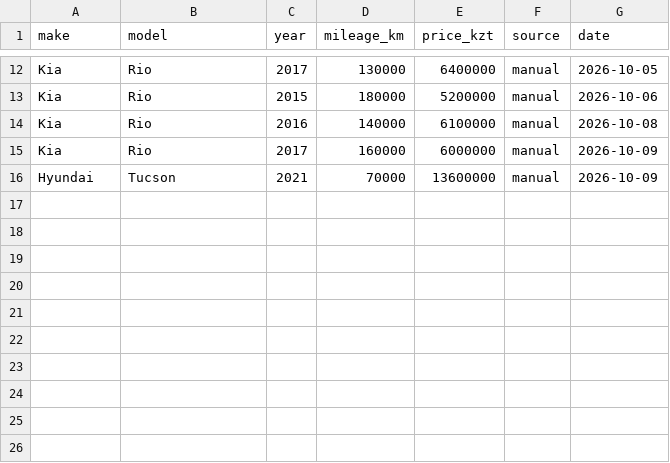
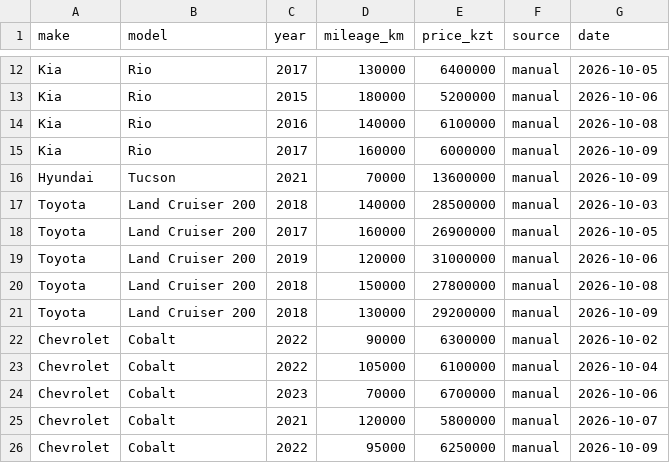
Before and after one commit to andreyleelx-code/akk-application, a CSV file: car-valuation/config/comparables.example.csv, drawn as a sheet; only a part is shown, gaps mark what is left out.

```diff
--- a/car-valuation/config/comparables.example.csv
+++ b/car-valuation/config/comparables.example.csv
@@ -16 +16,11 @@ Kia,Rio,2017,160000,6000000,manual,2026-10-09
 Hyundai,Tucson,2021,70000,13600000,manual,2026-10-09
+Toyota,Land Cruiser 200,2018,140000,28500000,manual,2026-10-03
+Toyota,Land Cruiser 200,2017,160000,26900000,manual,2026-10-05
+Toyota,Land Cruiser 200,2019,120000,31000000,manual,2026-10-06
+Toyota,Land Cruiser 200,2018,150000,27800000,manual,2026-10-08
+Toyota,Land Cruiser 200,2018,130000,29200000,manual,2026-10-09
+Chevrolet,Cobalt,2022,90000,6300000,manual,2026-10-02
+Chevrolet,Cobalt,2022,105000,6100000,manual,2026-10-04
+Chevrolet,Cobalt,2023,70000,6700000,manual,2026-10-06
+Chevrolet,Cobalt,2021,120000,5800000,manual,2026-10-07
+Chevrolet,Cobalt,2022,95000,6250000,manual,2026-10-09
```
Also changed, not shown: 5 other files.
